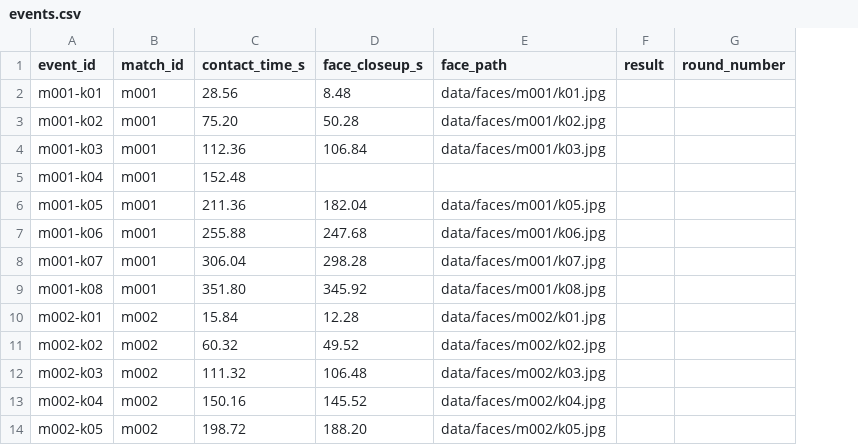
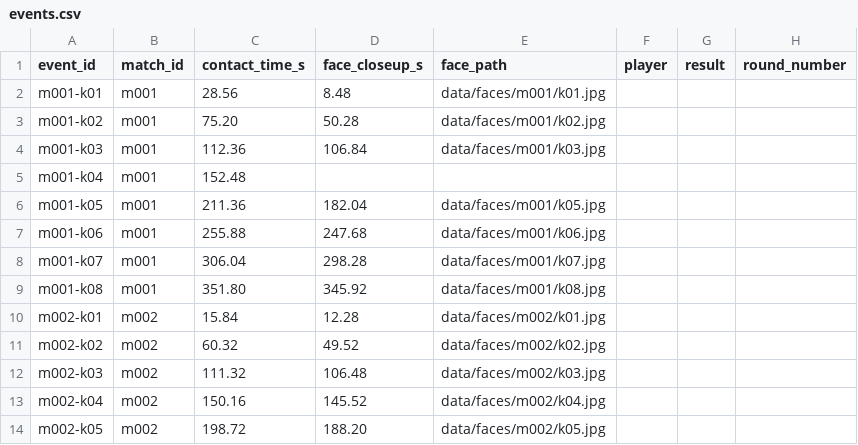
Before and after one commit to Grass456/Penalty-shoot-and-Expression, a CSV file: data/metadata/events.csv, drawn as a sheet; only a part is shown; the diff names each change by its address in the sheet, - before the commit and + after, or states it on an @@ line.

Commit message:
web history

```diff
--- a/data/metadata/events.csv
+++ b/data/metadata/events.csv
+column F (player), empty
```
Also changed, not shown: 6 other files.
